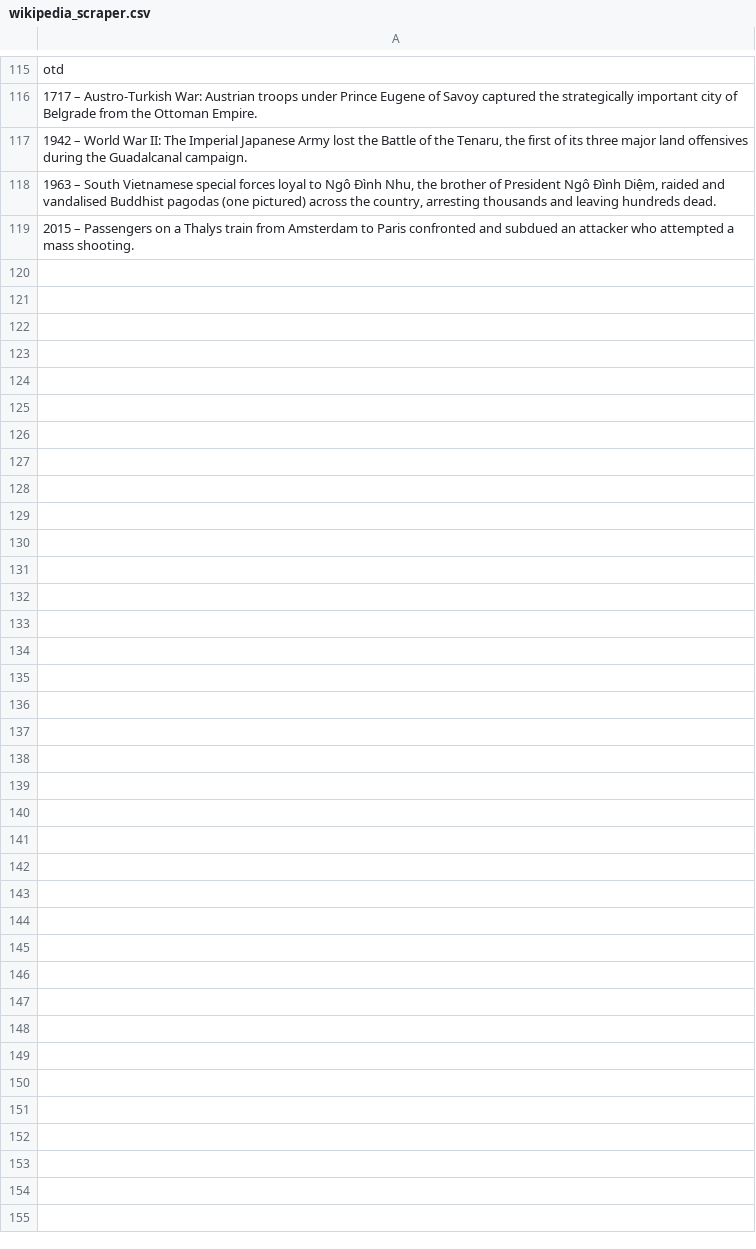
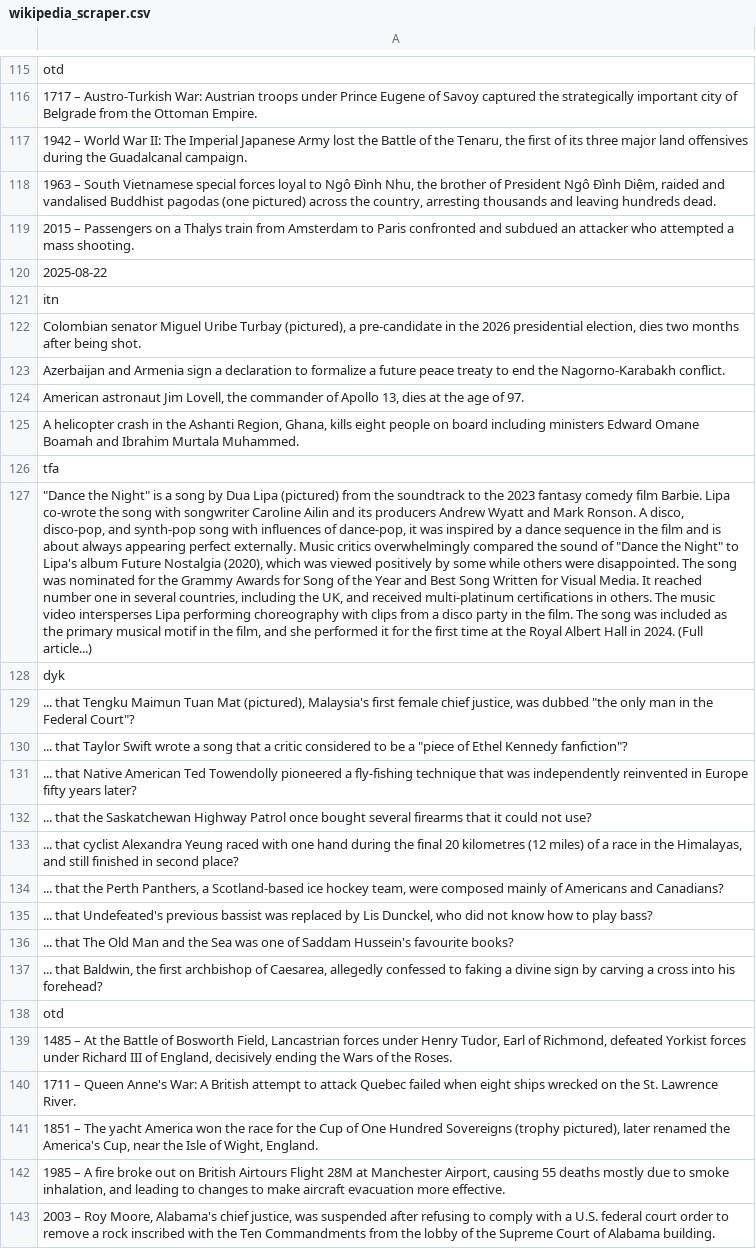
Before and after one commit to TobyP3/WebScraper, a CSV file: wikipedia_scraper.csv, drawn as a sheet; only a part is shown, gaps mark what is left out; the diff names each change by its address in the sheet, - before the commit and + after, or states it on an @@ line.

```diff
--- a/wikipedia_scraper.csv
+++ b/wikipedia_scraper.csv
+row 120: 2025-08-22
+row 121: itn
+row 122: Colombian senator Miguel Uribe Turbay (pictured), a pre-candidate in the 2026 presidential election, dies two months after being shot.
+row 123: Azerbaijan and Armenia sign a declaration to formalize a future peace treaty to end the Nagorno-Karabakh conflict.
+row 124: American astronaut Jim Lovell, the commander of Apollo 13, dies at the age of 97.
+row 125: A helicopter crash in the Ashanti Region, Ghana, kills eight people on board including ministers Edward Omane Boamah and Ibrahim Murtala Muhammed.
+row 126: tfa
+row 127: "Dance the Night" is a song by Dua Lipa (pictured) from the soundtrack to the 2023 fantasy comedy film Barbie. Lipa co-wrote the song with songwriter Caroline Ailin and its producers Andrew Wyatt and Mark Ronson. A disco, disco-pop, and synth-pop song with influences of dance-pop, it was inspired by a dance sequence in the film and is about always appearing perfect externally. Music critics overwhelmingly compared the sound of "Dance the Night" to Lipa's album Future Nostalgia (2020), which was viewed positively by some while others were disappointed. The song was nominated for the Grammy Awards for Song of the Year and Best Song Written for Visual Media. It reached number one in several countries, including the UK, and received multi-platinum certifications in others. The music video intersperses Lipa performing choreography with clips from a disco party in the film. The song was included as the primary musical motif in the film, and she performed it for the first time at the Royal Albert Hall in 2024. (Full article...)
+row 128: dyk
+row 129: ... that Tengku Maimun Tuan Mat (pictured), Malaysia's first female chief justice, was dubbed "the only man in the Federal Court"?
+row 130: ... that Taylor Swift wrote a song that a critic considered to be a "piece of Ethel Kennedy fanfiction"?
+row 131: ... that Native American Ted Towendolly pioneered a fly-fishing technique that was independently reinvented in Europe fifty years later?
+row 132: ... that the Saskatchewan Highway Patrol once bought several firearms that it could not use?
+row 133: ... that cyclist Alexandra Yeung raced with one hand during the final 20 kilometres (12 miles) of a race in the Himalayas, and still finished in second place?
+row 134: ... that the Perth Panthers, a Scotland-based ice hockey team, were composed mainly of Americans and Canadians?
+row 135: ... that Undefeated's previous bassist was replaced by Lis Dunckel, who did not know how to play bass?
+row 136: ... that The Old Man and the Sea was one of Saddam Hussein's favourite books?
+row 137: ... that Baldwin, the first archbishop of Caesarea, allegedly confessed to faking a divine sign by carving a cross into his forehead?
+row 138: otd
+row 139: 1485 – At the Battle of Bosworth Field, Lancastrian forces under Henry Tudor, Earl of Richmond, defeated Yorkist forces under Richard III of England, decisively ending the Wars of the Roses.
+row 140: 1711 – Queen Anne's War: A British attempt to attack Quebec failed when eight ships wrecked on the St. Lawrence River.
+row 141: 1851 – The yacht America won the race for the Cup of One Hundred Sovereigns (trophy pictured), later renamed the America's Cup, near the Isle of Wight, England.
+row 142: 1985 – A fire broke out on British Airtours Flight 28M at Manchester Airport, causing 55 deaths mostly due to smoke inhalation, and leading to changes to make aircraft evacuation more effective.
+row 143: 2003 – Roy Moore, Alabama's chief justice, was suspended after refusing to comply with a U.S. federal court order to remove a rock inscribed with the Ten Commandments from the lobby of the Supreme Court of Alabama building.
```
Also changed, not shown: 3 other files.
